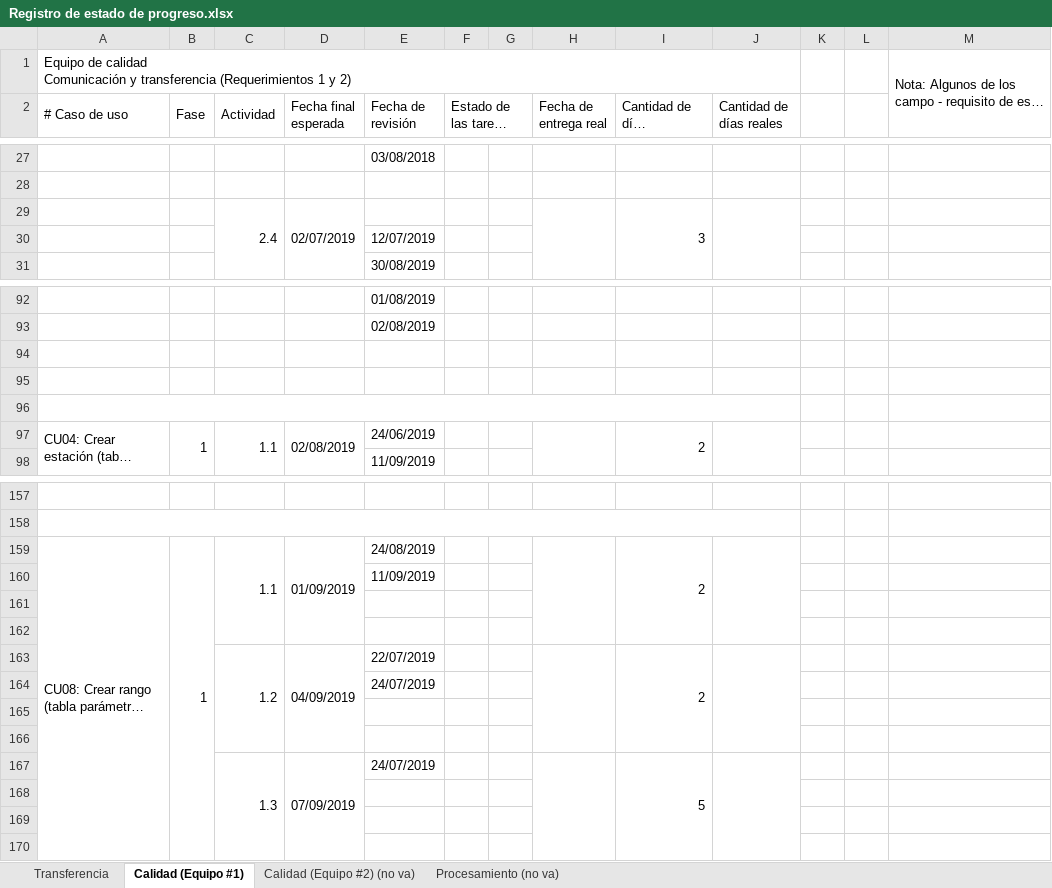
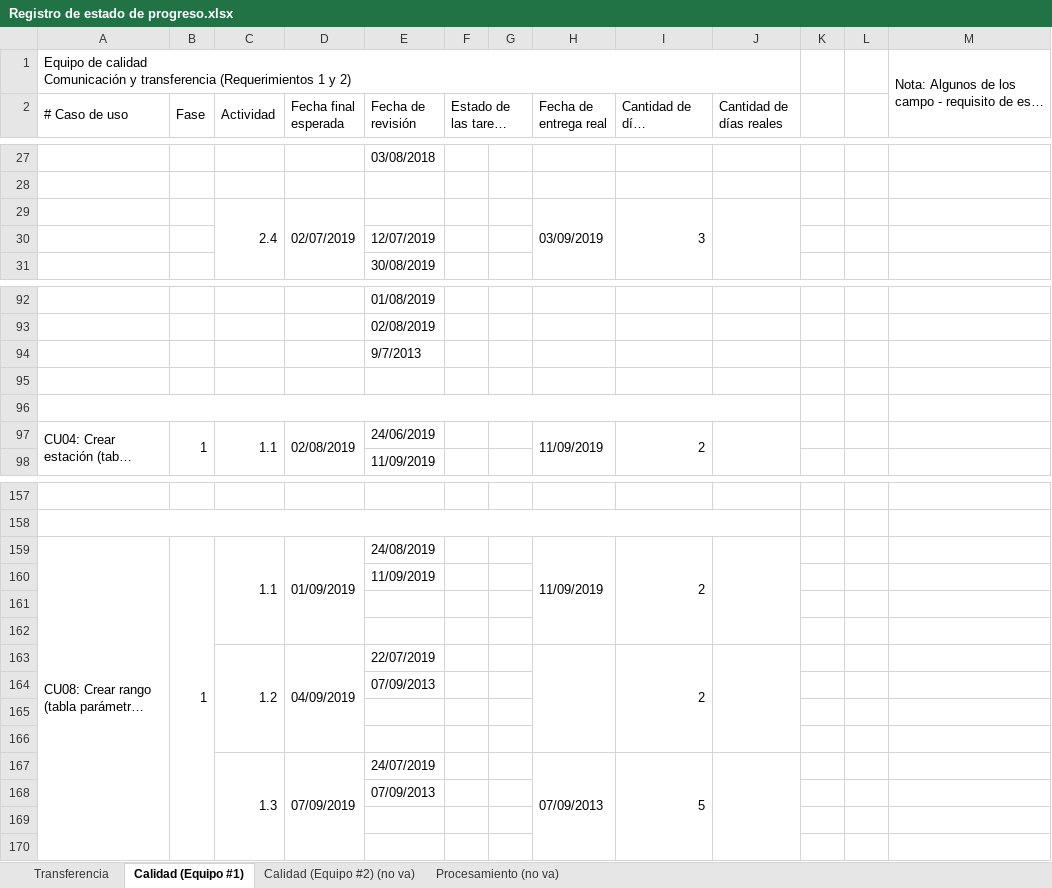
Before and after one commit to cristianpazu/Proyecto-Sanambiente, an Excel workbook: Documentos para el proyecto de Sanambiente/Registro de estado de progreso.xlsx, sheet Calidad (Equipo #1), drawn as a sheet; only a part is shown, gaps mark what is left out; long unchanged cells end in …; values as stored, in another font and other column widths than the file's, no cell formats; removed rows and columns are numbered as before the commit, all else as after; the diff covers the shown part only; the diff names each change by its address in the sheet, - before the commit and + after, or states it on an @@ line.

Commit message:
Update Registro de estado de progreso.xlsx
se actualizaron los estados de las fechas de calidad

```diff
--- a/Documentos para el proyecto de Sanambiente/Registro de estado de progreso.xlsx (sheet Calidad (Equipo #1))
+++ b/Documentos para el proyecto de Sanambiente/Registro de estado de progreso.xlsx (sheet Calidad (Equipo #1))
-H29 (Fecha de entrega real): (empty)
+H29 (Fecha de entrega real): 03/09/2019
+row 94:  |  |  |  | 9/7/2013
+A96:J96 merged
-row 96: (empty)
-H97 (Fecha de entrega real): (empty)
+H97 (Fecha de entrega real): 11/09/2019
-H159 (Fecha de entrega real): (empty)
+H159 (Fecha de entrega real): 11/09/2019
-row 164:  |  |  |  | 24/07/2019
+row 164:  |  |  |  | 07/09/2013
-H167 (Fecha de entrega real): (empty)
+H167 (Fecha de entrega real): 07/09/2013
-E168 (Fecha de revisión): (empty)
+E168 (Fecha de revisión): 07/09/2013
```
Also changed, not shown: 2 added rows, 2 removed rows, 21 edited cells and merged cells elsewhere in this sheet, cell formats.
